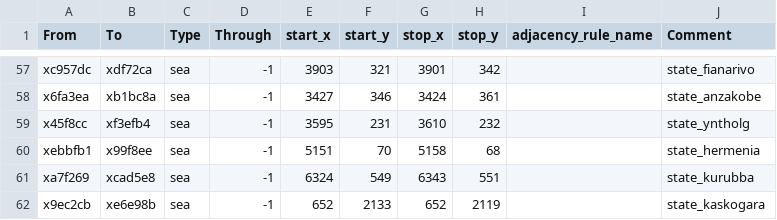
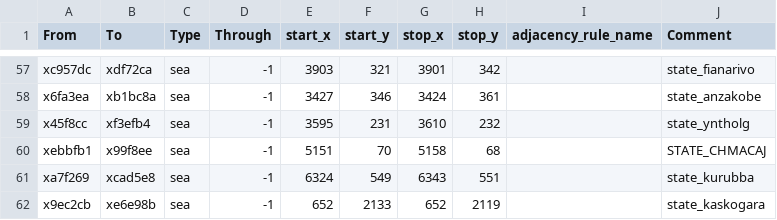
Before and after one commit to Kingbobman/Exether, a CSV file: map_data/adjacencies.csv, drawn as a sheet; only a part is shown, gaps mark what is left out.

```diff
--- a/map_data/adjacencies.csv
+++ b/map_data/adjacencies.csv
@@ -59,3 +59,3 @@ x6fa3ea,xb1bc8a,sea,-1,3427,346,3424,361,,state_anzakobe
 x45f8cc,xf3efb4,sea,-1,3595,231,3610,232,,state_yntholg
-xebbfb1,x99f8ee,sea,-1,5151,70,5158,68,,state_hermenia
+xebbfb1,x99f8ee,sea,-1,5151,70,5158,68,,STATE_CHMACAJ
 xa7f269,xcad5e8,sea,-1,6324,549,6343,551,,state_kurubba
```
Also changed, not shown: 10 other files.
